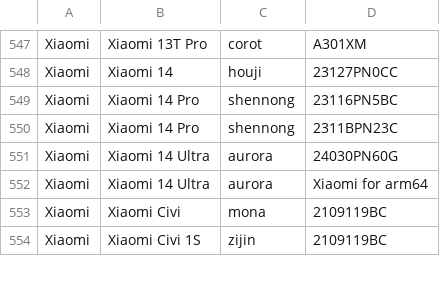
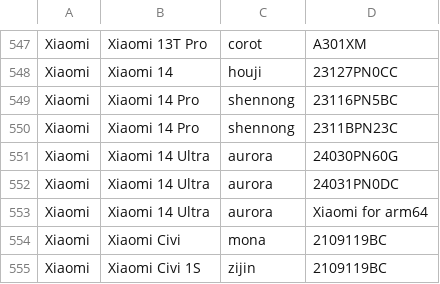
Before and after one commit to Soar1989/get_android_data, a CSV file: data/mi_gms_devices.csv, drawn as a sheet; only a part is shown, gaps mark what is left out; the diff names each change by its address in the sheet, - before the commit and + after, or states it on an @@ line.

```diff
--- a/data/mi_gms_devices.csv
+++ b/data/mi_gms_devices.csv
+row 552: Xiaomi | Xiaomi 14 Ultra | aurora | 24031PN0DC
```
